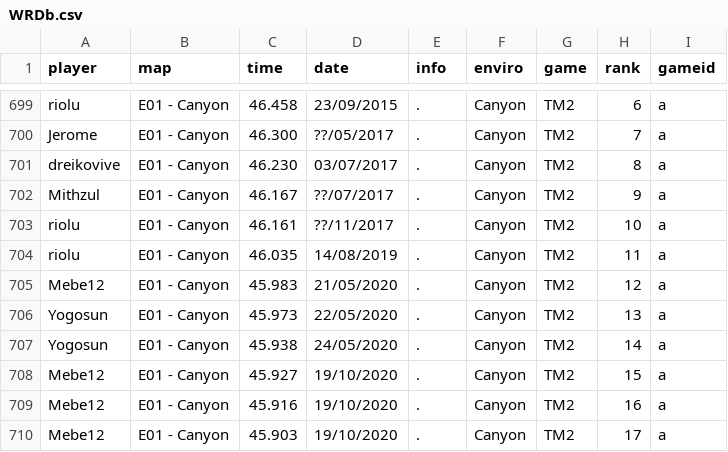
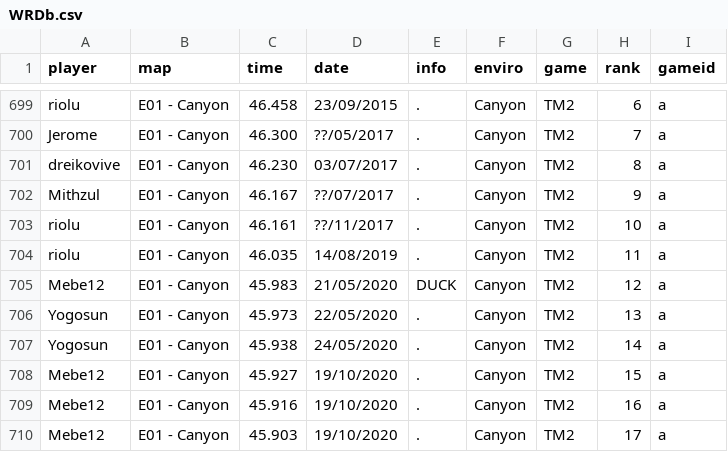
Before and after one commit to Loupphok/TWRC, a CSV file: data/WRDb.csv, drawn as a sheet; only a part is shown, gaps mark what is left out; the diff covers the shown part only.

```diff
--- a/data/WRDb.csv
+++ b/data/WRDb.csv
@@ -704,3 +704,3 @@ riolu;E01 - Canyon;46.161;??/11/2017;.;Canyon;TM2;10;a
 riolu;E01 - Canyon;46.035;14/08/2019;.;Canyon;TM2;11;a
-Mebe12;E01 - Canyon;45.983;21/05/2020;.;Canyon;TM2;12;a
+Mebe12;E01 - Canyon;45.983;21/05/2020;DUCK;Canyon;TM2;12;a
 Yogosun;E01 - Canyon;45.973;22/05/2020;.;Canyon;TM2;13;a
```
Also changed, not shown: 18 added rows and 10 edited cells elsewhere in this file.
